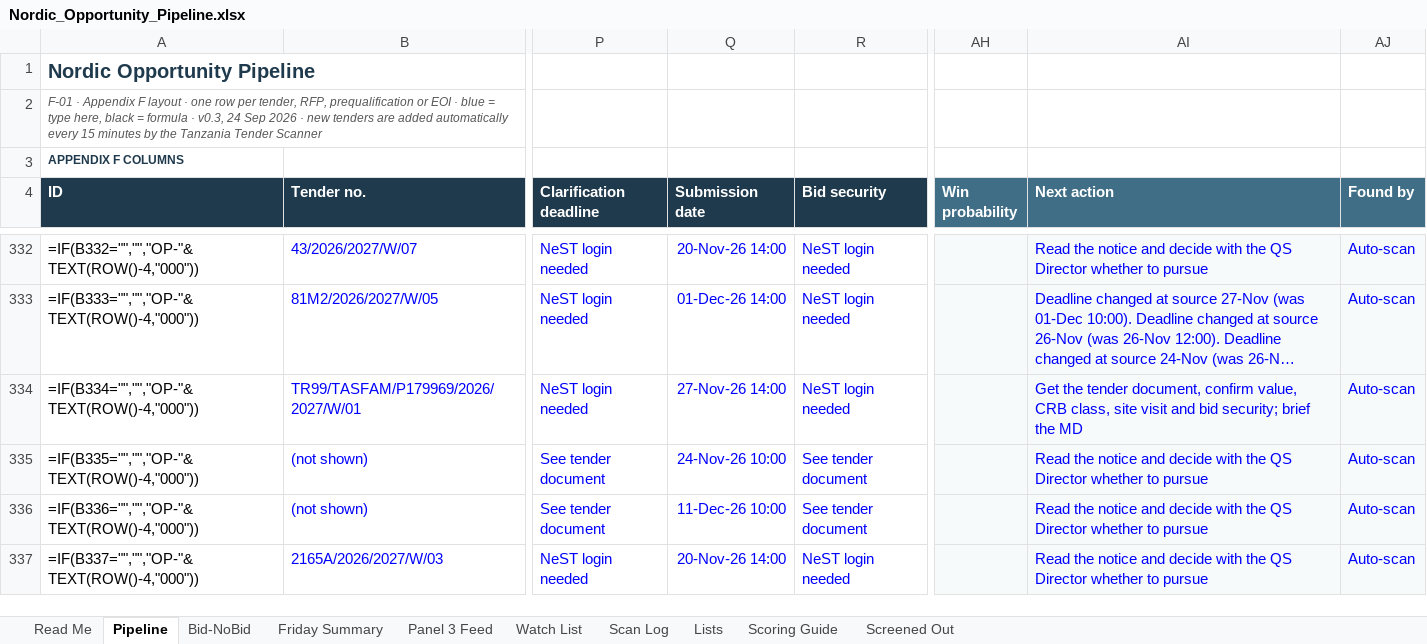
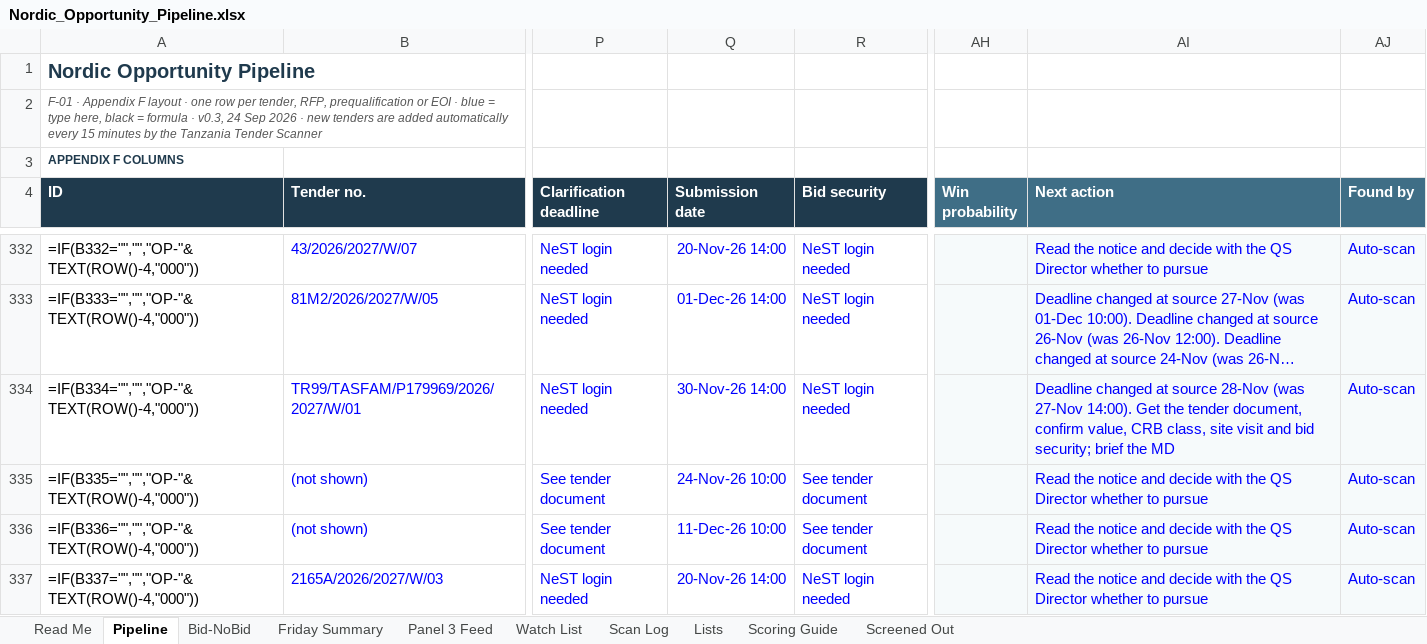
Before and after one commit to frankkashushura/nordic-tender-scanner, an Excel workbook: data/Nordic_Opportunity_Pipeline.xlsx, sheet Pipeline, drawn as a sheet; only a part is shown, gaps mark what is left out; long unchanged cells end in …; values as stored, in another font and other column widths than the file's, no borders; formulas without a stored value are shown as written; conditional formats not drawn; the diff covers the shown part only; the diff names each change by its address in the sheet, - before the commit and + after, or states it on an @@ line.

```diff
--- a/data/Nordic_Opportunity_Pipeline.xlsx (sheet Pipeline)
+++ b/data/Nordic_Opportunity_Pipeline.xlsx (sheet Pipeline)
-Q334 (Submission date): 27-Nov-26 14:00
+Q334 (Submission date): 30-Nov-26 14:00
-AI334 (Next action): Get the…
+AI334 (Next action): Deadline changed at source 28-Nov (was 27-Nov 14:00). Get the…
```
Also changed, not shown: 130 edited cells elsewhere in this sheet, sheet Screened Out, sheet Scan Log, sheet Bid-NoBid, 7 other files.
